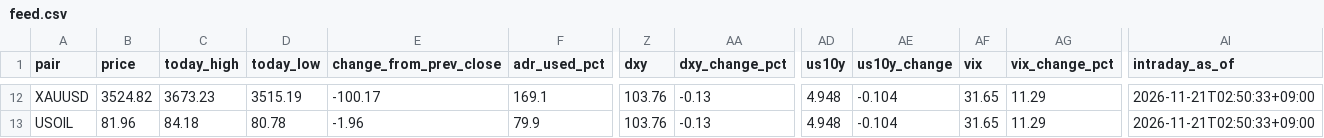
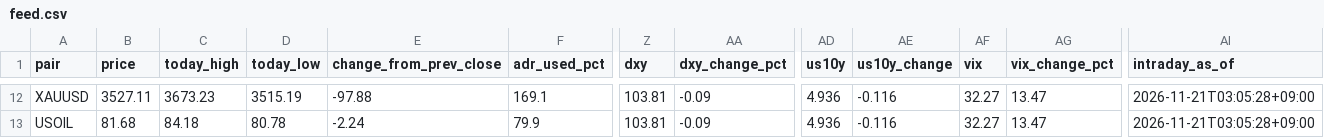
Before and after one commit to MFlab-inc/FXDaily-Levels, a CSV file: data/feed.csv, drawn as a sheet; only a part is shown, gaps mark what is left out; the diff covers the shown part only; the diff names each change by its address in the sheet, - before the commit and + after, or states it on an @@ line.

```diff
--- a/data/feed.csv
+++ b/data/feed.csv
-B12 (price): 3524.82
+B12 (price): 3527.11
-E12 (change_from_prev_close): -100.17
+E12 (change_from_prev_close): -97.88
-Z12:Z13 (dxy): 103.76
+Z12:Z13 (dxy): 103.81
-AA12:AA13 (dxy_change_pct): -0.13
+AA12:AA13 (dxy_change_pct): -0.09
-AD12:AD13 (us10y): 4.948
+AD12:AD13 (us10y): 4.936
-AE12:AE13 (us10y_change): -0.104
+AE12:AE13 (us10y_change): -0.116
-AF12:AF13 (vix): 31.65
+AF12:AF13 (vix): 32.27
-AG12:AG13 (vix_change_pct): 11.29
+AG12:AG13 (vix_change_pct): 13.47
-AI12:AI13 (intraday_as_of): 2026-11-21T02:50:33+09:00
+AI12:AI13 (intraday_as_of): 2026-11-21T03:05:28+09:00
-B13 (price): 81.96
+B13 (price): 81.68
-E13 (change_from_prev_close): -1.96
+E13 (change_from_prev_close): -2.24
```
Also changed, not shown: 94 edited cells elsewhere in this file, 6 other files.
